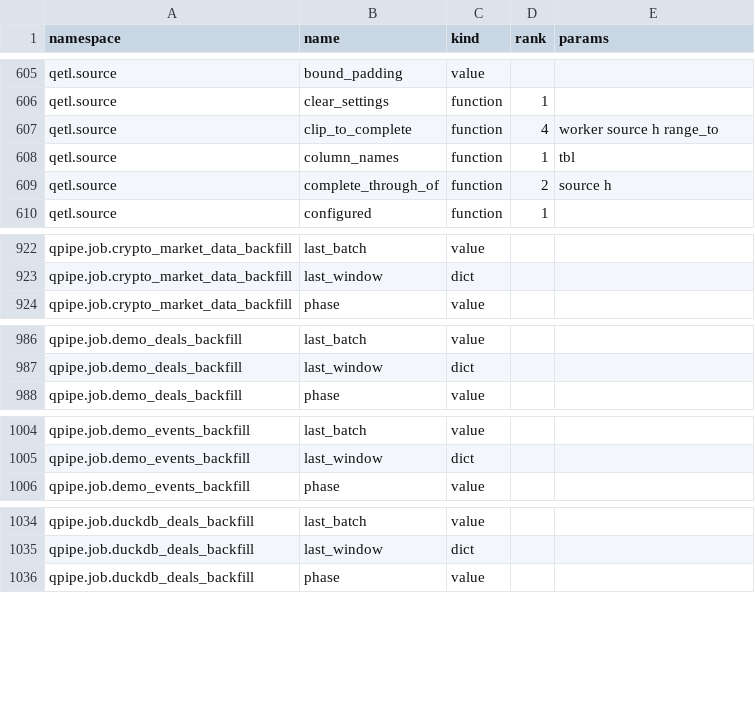
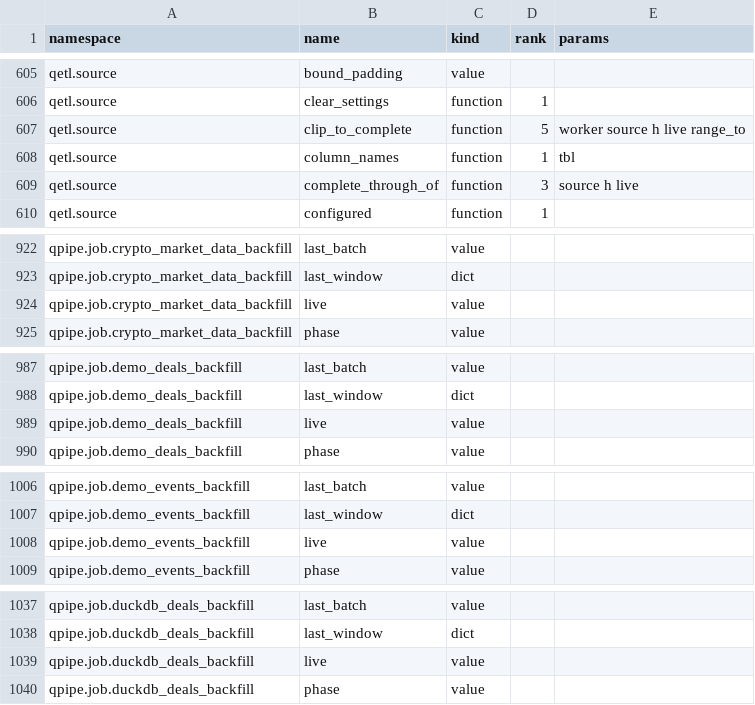
Before and after one commit to kwojdalski/uqf, a CSV file: docs/reference/surfaces/current/functions.csv, drawn as a sheet; only a part is shown, gaps mark what is left out; the diff covers the shown part only.

```diff
--- a/docs/reference/surfaces/current/functions.csv
+++ b/docs/reference/surfaces/current/functions.csv
@@ -606,5 +606,5 @@ qetl.source,bound_padding,value,,
 qetl.source,clear_settings,function,1,
-qetl.source,clip_to_complete,function,4,worker source h range_to
+qetl.source,clip_to_complete,function,5,worker source h live range_to
 qetl.source,column_names,function,1,tbl
-qetl.source,complete_through_of,function,2,source h
+qetl.source,complete_through_of,function,3,source h live
 qetl.source,configured,function,1,
@@ -923,2 +923,3 @@ qpipe.job.crypto_market_data_backfill,last_batch,value,,
 qpipe.job.crypto_market_data_backfill,last_window,dict,,
+qpipe.job.crypto_market_data_backfill,live,value,,
 qpipe.job.crypto_market_data_backfill,phase,value,,
@@ -987,2 +988,3 @@ qpipe.job.demo_deals_backfill,last_batch,value,,
 qpipe.job.demo_deals_backfill,last_window,dict,,
+qpipe.job.demo_deals_backfill,live,value,,
 qpipe.job.demo_deals_backfill,phase,value,,
@@ -1005,2 +1007,3 @@ qpipe.job.demo_events_backfill,last_batch,value,,
 qpipe.job.demo_events_backfill,last_window,dict,,
+qpipe.job.demo_events_backfill,live,value,,
 qpipe.job.demo_events_backfill,phase,value,,
@@ -1035,2 +1038,3 @@ qpipe.job.duckdb_deals_backfill,last_batch,value,,
 qpipe.job.duckdb_deals_backfill,last_window,dict,,
+qpipe.job.duckdb_deals_backfill,live,value,,
 qpipe.job.duckdb_deals_backfill,phase,value,,
```
Also changed, not shown: 5 added rows elsewhere in this file, 3 other files.
